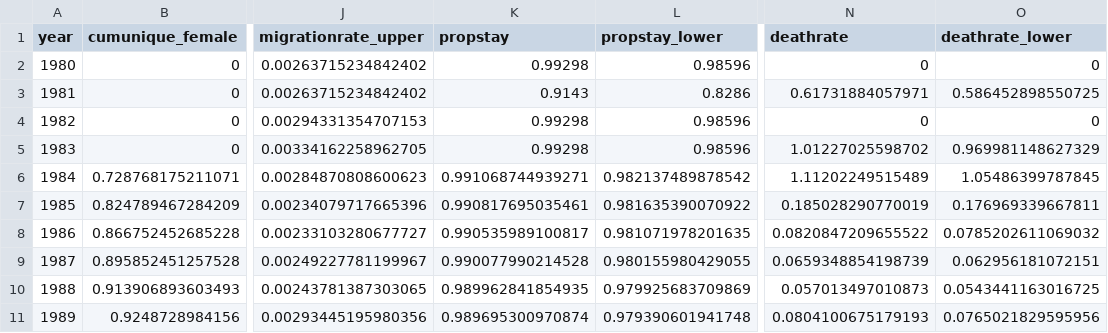
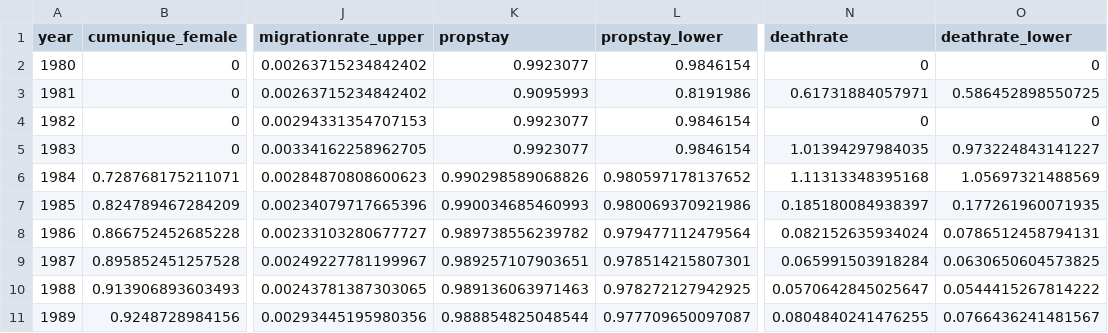
Before and after one commit to The-Kirby-Institute/Cascade_calculations, a CSV file: HIV/data/HIVbaseEstimates-2021.csv, drawn as a sheet; only a part is shown, gaps mark what is left out; the diff covers the shown part only; the diff names each change by its address in the sheet, - before the commit and + after, or states it on an @@ line.

```diff
--- a/HIV/data/HIVbaseEstimates-2021.csv
+++ b/HIV/data/HIVbaseEstimates-2021.csv
-K2 (propstay): 0.99298
+K2 (propstay): 0.9923077
-L2 (propstay_lower): 0.98596
+L2 (propstay_lower): 0.9846154
-K3 (propstay): 0.9143
+K3 (propstay): 0.9095993
-L3 (propstay_lower): 0.8286
+L3 (propstay_lower): 0.8191986
-K4:K5 (propstay): 0.99298
+K4:K5 (propstay): 0.9923077
-L4:L5 (propstay_lower): 0.98596
+L4:L5 (propstay_lower): 0.9846154
-N5 (deathrate): 1.01227025598702
+N5 (deathrate): 1.01394297984035
-O5 (deathrate_lower): 0.969981148627329
+O5 (deathrate_lower): 0.973224843141227
-K6 (propstay): 0.991068744939271
+K6 (propstay): 0.990298589068826
-L6 (propstay_lower): 0.982137489878542
+L6 (propstay_lower): 0.980597178137652
-N6 (deathrate): 1.11202249515489
+N6 (deathrate): 1.11313348395168
-O6 (deathrate_lower): 1.05486399787845
+O6 (deathrate_lower): 1.05697321488569
-K7 (propstay): 0.990817695035461
+K7 (propstay): 0.990034685460993
-L7 (propstay_lower): 0.981635390070922
+L7 (propstay_lower): 0.980069370921986
-N7 (deathrate): 0.185028290770019
+N7 (deathrate): 0.185180084938397
-O7 (deathrate_lower): 0.176969339667811
+O7 (deathrate_lower): 0.177261960071935
-K8 (propstay): 0.990535989100817
+K8 (propstay): 0.989738556239782
-L8 (propstay_lower): 0.981071978201635
+L8 (propstay_lower): 0.979477112479564
-N8 (deathrate): 0.0820847209655522
+N8 (deathrate): 0.082152635934024
-O8 (deathrate_lower): 0.0785202611069032
+O8 (deathrate_lower): 0.0786512458794131
-K9 (propstay): 0.990077990214528
+K9 (propstay): 0.989257107903651
-L9 (propstay_lower): 0.980155980429055
+L9 (propstay_lower): 0.978514215807301
-N9 (deathrate): 0.0659348854198739
+N9 (deathrate): 0.065991503918284
-O9 (deathrate_lower): 0.062956181072151
+O9 (deathrate_lower): 0.0630650604573825
-K10 (propstay): 0.989962841854935
+K10 (propstay): 0.989136063971463
-L10 (propstay_lower): 0.979925683709869
+L10 (propstay_lower): 0.978272127942925
-N10 (deathrate): 0.057013497010873
+N10 (deathrate): 0.0570642845025647
-O10 (deathrate_lower): 0.0543441163016725
+O10 (deathrate_lower): 0.0544415267814222
-K11 (propstay): 0.989695300970874
+K11 (propstay): 0.988854825048544
-L11 (propstay_lower): 0.979390601941748
+L11 (propstay_lower): 0.977709650097087
-N11 (deathrate): 0.0804100675179193
+N11 (deathrate): 0.0804840241476255
-O11 (deathrate_lower): 0.0765021829595956
+O11 (deathrate_lower): 0.0766436241481567
```
Also changed, not shown: 92 edited cells elsewhere in this file, HIV/data/HIVadjustments-2021.csv, HIV/data/Hard_coded_estimates.csv.
